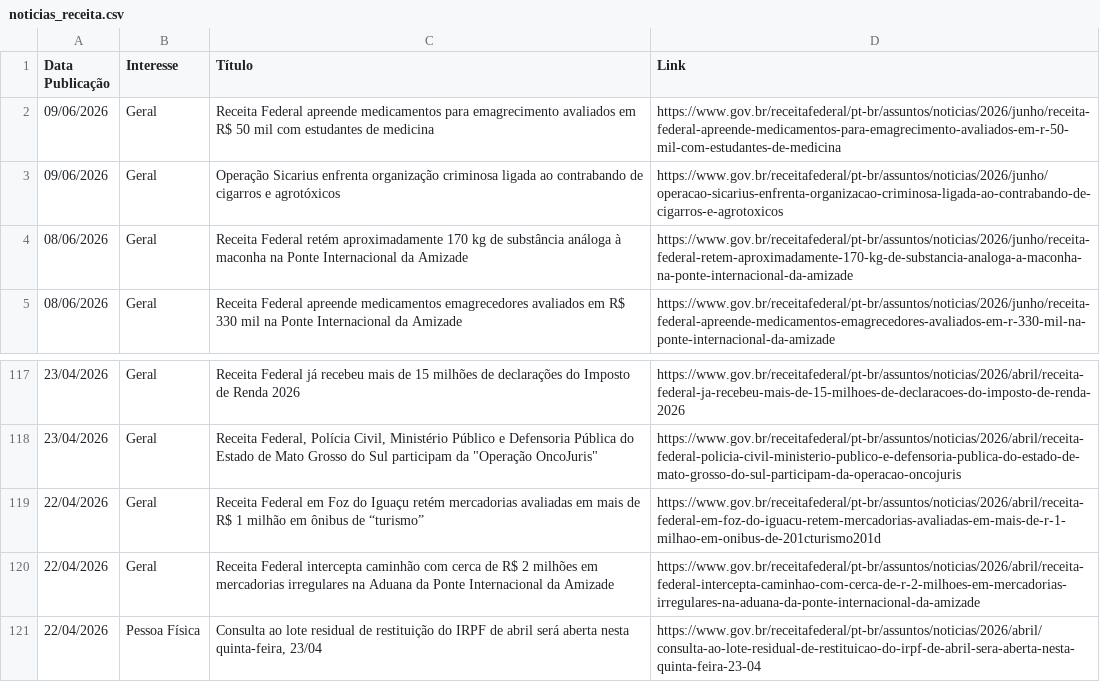
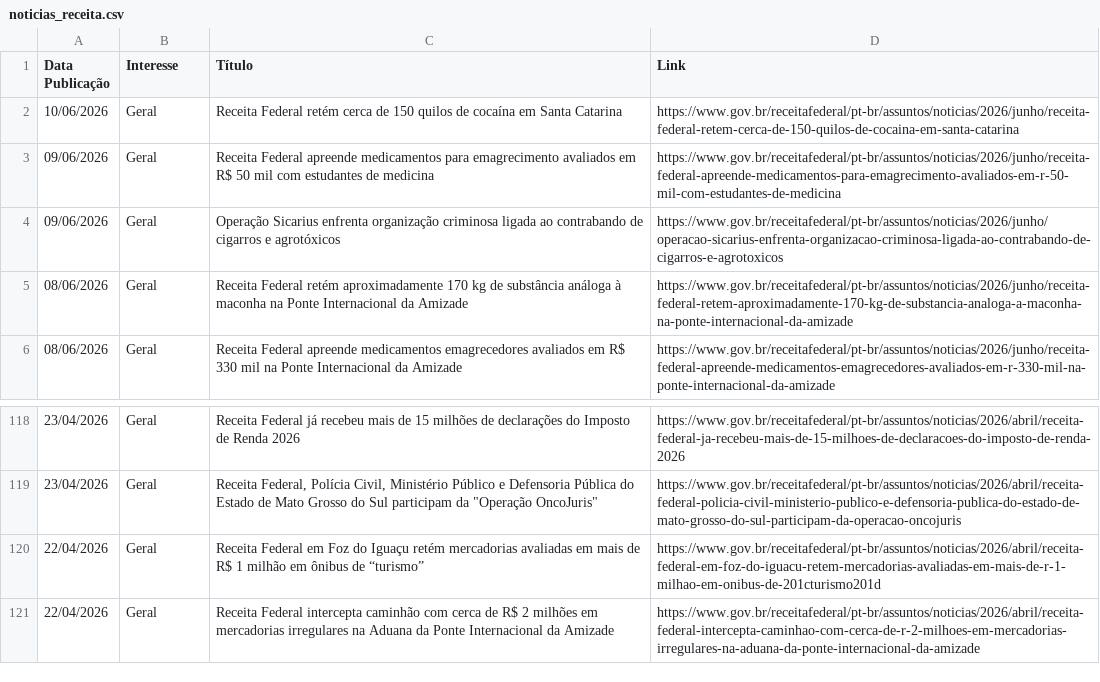
Before and after one commit to suporteagyle/automacao-receita, a CSV file: noticias_receita.csv, drawn as a sheet; only a part is shown, gaps mark what is left out.

```diff
--- a/noticias_receita.csv
+++ b/noticias_receita.csv
@@ -1,2 +1,3 @@
 Data Publicação,Interesse,Título,Link
+10/06/2026,Geral,Receita Federal retém cerca de 150 quilos de cocaína em Santa Catarina,https://www.gov.br/receitafederal/pt-br/assuntos/noticias/2026/junho/receita-federal-retem-cerca-de-150-quilos-de-cocaina-em-santa-catarina
 09/06/2026,Geral,Receita Federal apreende medicamentos para emagrecimento avaliados em R$ 50 mil com estudantes de medicina,https://www.gov.br/receitafederal/pt-br/assuntos/noticias/2026/junho/receita-federal-apreende-medicamentos-para-emagrecimento-avaliados-em-r-50-mil-com-estudantes-de-medicina
@@ -120,2 +121 @@ Data Publicação,Interesse,Título,Link
 22/04/2026,Geral,Receita Federal intercepta caminhão com cerca de R$ 2 milhões em mercadorias irregulares na Aduana da Ponte Internacional da Amizade,https://www.gov.br/receitafederal/pt-br/assuntos/noticias/2026/abril/receita-federal-intercepta-caminhao-com-cerca-de-r-2-milhoes-em-mercadorias-irregulares-na-aduana-da-ponte-internacional-da-amizade
-22/04/2026,Pessoa Física,"Consulta ao lote residual de restituição do IRPF de abril será aberta nesta quinta-feira, 23/04",https://www.gov.br/receitafederal/pt-br/assuntos/noticias/2026/abril/consulta-ao-lote-residual-de-restituicao-do-irpf-de-abril-sera-aberta-nesta-quinta-feira-23-04
```
